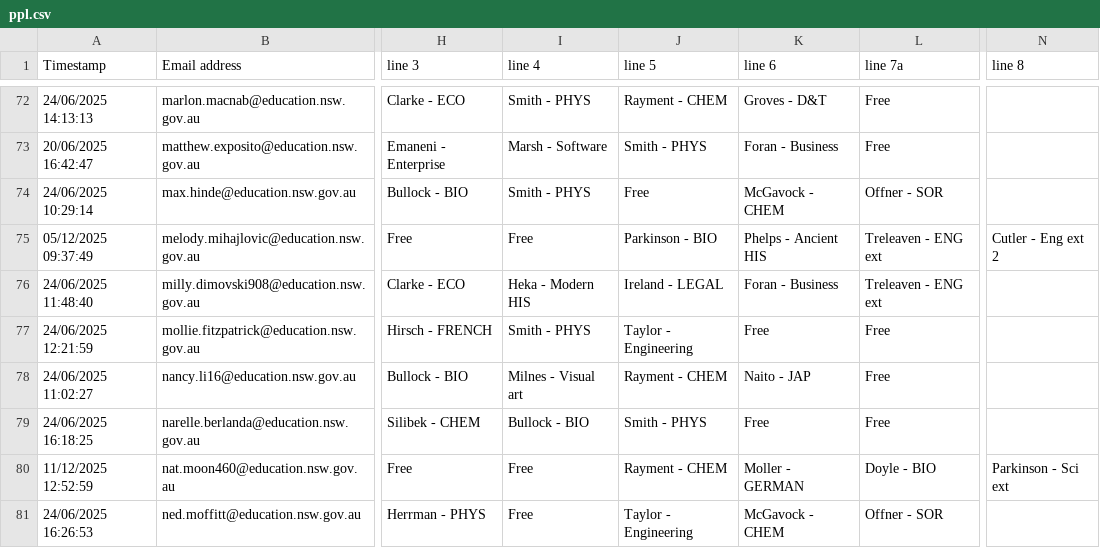
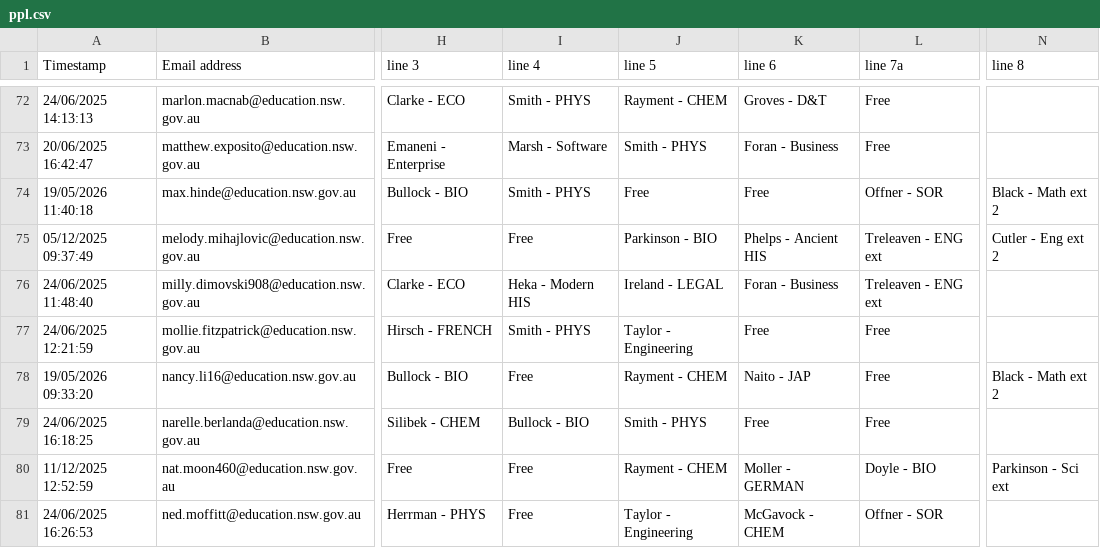
Before and after one commit to FakeTile/Subjectle, a CSV file: ppl.csv, drawn as a sheet; only a part is shown, gaps mark what is left out; the diff names each change by its address in the sheet, - before the commit and + after, or states it on an @@ line.

```diff
--- a/ppl.csv
+++ b/ppl.csv
-A74 (Timestamp): 24/06/2025 10:29:14
+A74 (Timestamp): 19/05/2026 11:40:18
-K74 (line 6): McGavock - CHEM
+K74 (line 6): Free
-N74 (line 8): (empty)
+N74 (line 8): Black - Math ext 2
-A78 (Timestamp): 24/06/2025 11:02:27
+A78 (Timestamp): 19/05/2026 09:33:20
-I78 (line 4): Milnes - Visual art
+I78 (line 4): Free
-N78 (line 8): (empty)
+N78 (line 8): Black - Math ext 2
```
Also changed, not shown: 2 other files.
